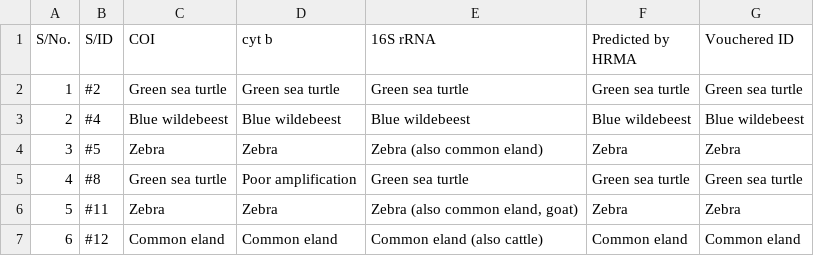
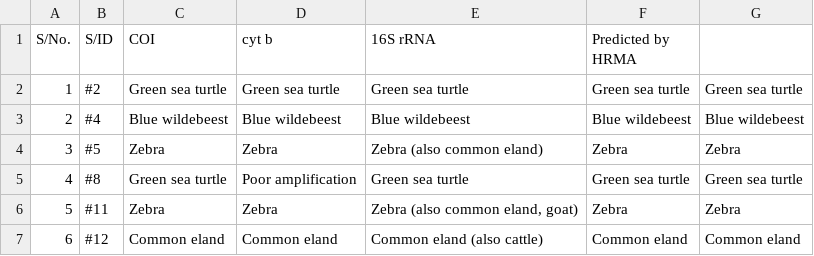
Before and after one commit to ousodaniel/data, a CSV file: 368445 2Jan2020_rev_ms.csv, drawn as a sheet; only a part is shown.

Commit message:
deleted last column header to intro error

```diff
--- a/368445 2Jan2020_rev_ms.csv
+++ b/368445 2Jan2020_rev_ms.csv
@@ -1,2 +1,2 @@
-S/No.,S/ID,COI,cyt b,16S rRNA ,Predicted by HRMA,Vouchered ID
+S/No.,S/ID,COI,cyt b,16S rRNA ,Predicted by HRMA
 1,#2,Green sea turtle,Green sea turtle,Green sea turtle,Green sea turtle,Green sea turtle
```
